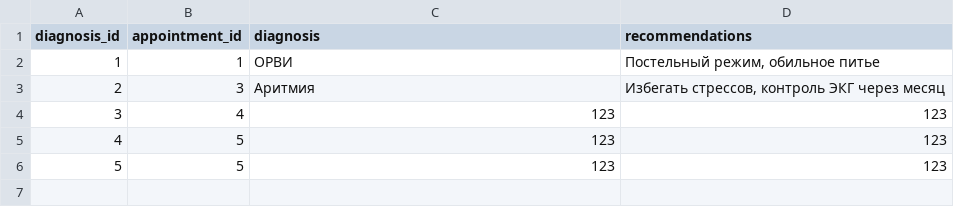
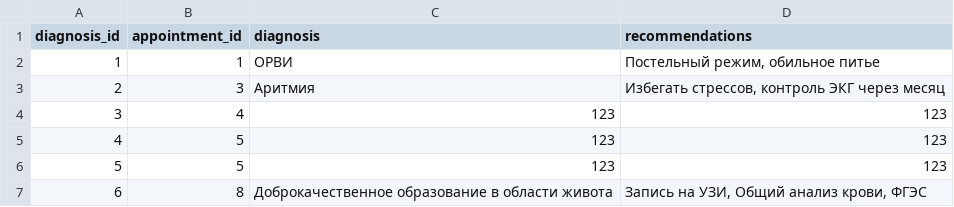
Before and after one commit to GregSh1ne/CourseWork4Semester, a CSV file: app/data/diagnoses.csv, drawn as a sheet.

```diff
--- a/app/data/diagnoses.csv
+++ b/app/data/diagnoses.csv
@@ -6 +6,2 @@ diagnosis_id,appointment_id,diagnosis,recommendations
 5,5,123,123
+6,8,Доброкачественное образование в области живота,"Запись на УЗИ, Общий анализ крови, ФГЭС"
```
Also changed, not shown: app/data/appointments.csv, app/data/doctors.csv, 5 other files.
